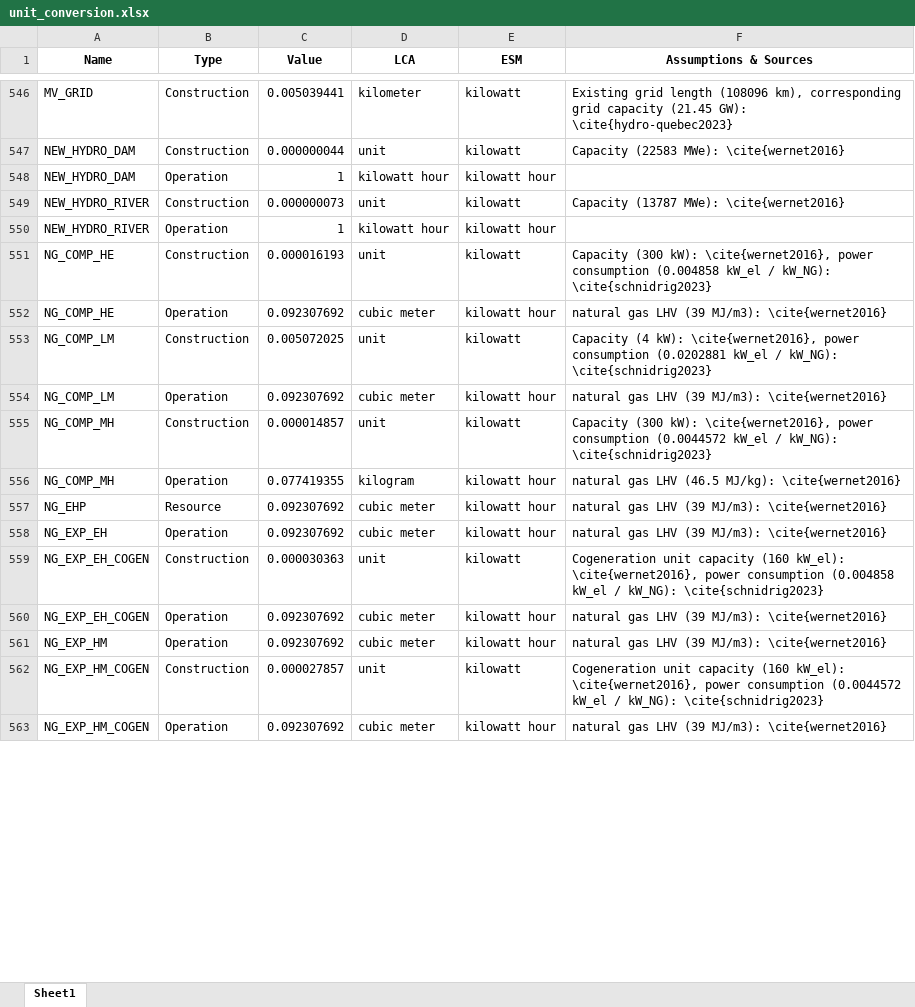
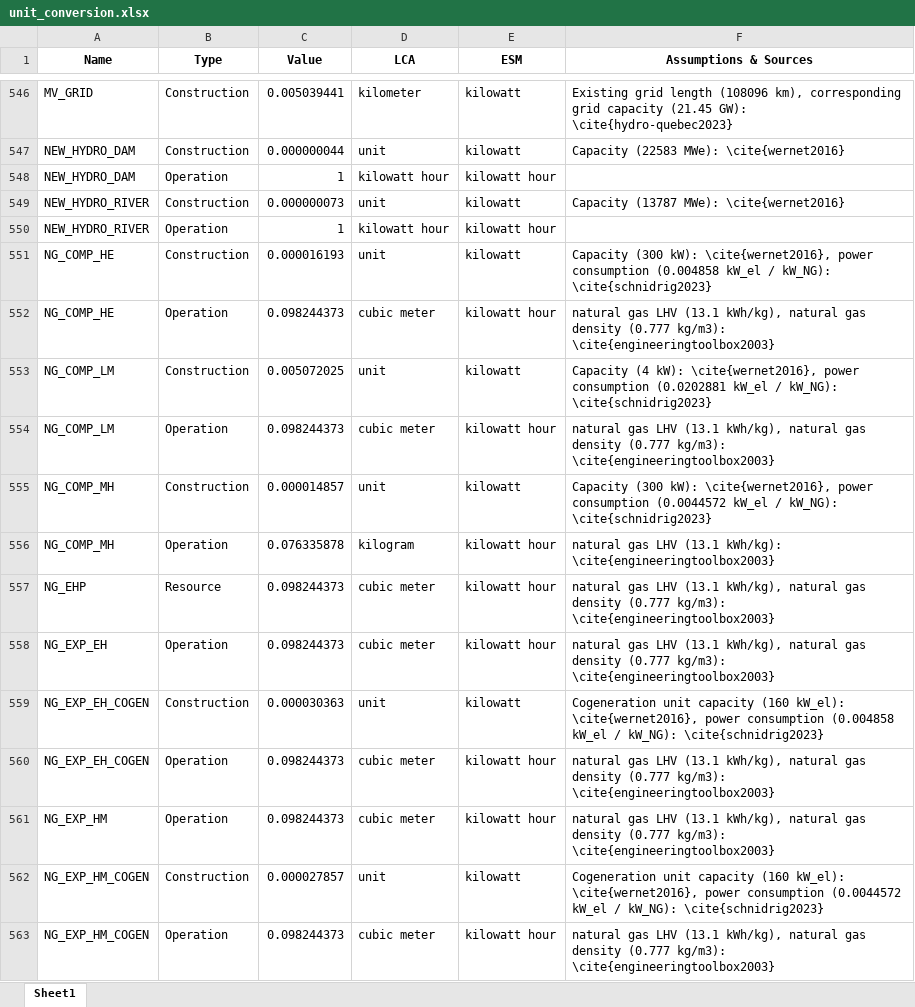
Before and after one commit to CIRAIG/EnergyScope-Quebec, an Excel workbook: projects/lca/04_Burden_shifting/01_Notebooks/Data/unit_conversion.xlsx, sheet Sheet1, drawn as a sheet; only a part is shown, gaps mark what is left out; values as stored, in another font and other column widths than the file's, no borders; the diff covers the shown part only; the diff names each change by its address in the sheet, - before the commit and + after, or states it on an @@ line.

```diff
--- a/projects/lca/04_Burden_shifting/01_Notebooks/Data/unit_conversion.xlsx (sheet Sheet1)
+++ b/projects/lca/04_Burden_shifting/01_Notebooks/Data/unit_conversion.xlsx (sheet Sheet1)
-C552 (Value): 0.092307692
+C552 (Value): 0.098244373
-F552 (Assumptions & Sources): …gas LHV (39 MJ/m3): \cite{wernet2016}
+F552 (Assumptions & Sources): …gas LHV (13.1 kWh/kg), natural gas density (0.777 kg/m3): \cite{engineeringtoolbox2003}
-C554 (Value): 0.092307692
+C554 (Value): 0.098244373
-F554 (Assumptions & Sources): …gas LHV (39 MJ/m3): \cite{wernet2016}
+F554 (Assumptions & Sources): …gas LHV (13.1 kWh/kg), natural gas density (0.777 kg/m3): \cite{engineeringtoolbox2003}
-C556 (Value): 0.077419355
+C556 (Value): 0.076335878
-F556 (Assumptions & Sources): …gas LHV (46.5 MJ/kg): \cite{wernet2016}
+F556 (Assumptions & Sources): …gas LHV (13.1 kWh/kg): \cite{engineeringtoolbox2003}
-C557:C558 (Value): 0.092307692
+C557:C558 (Value): 0.098244373
-F557:F558 (Assumptions & Sources): …gas LHV (39 MJ/m3): \cite{wernet2016}
+F557:F558 (Assumptions & Sources): …gas LHV (13.1 kWh/kg), natural gas density (0.777 kg/m3): \cite{engineeringtoolbox2003}
-C560:C561 (Value): 0.092307692
+C560:C561 (Value): 0.098244373
-F560:F561 (Assumptions & Sources): …gas LHV (39 MJ/m3): \cite{wernet2016}
+F560:F561 (Assumptions & Sources): …gas LHV (13.1 kWh/kg), natural gas density (0.777 kg/m3): \cite{engineeringtoolbox2003}
-C563 (Value): 0.092307692
+C563 (Value): 0.098244373
-F563 (Assumptions & Sources): …gas LHV (39 MJ/m3): \cite{wernet2016}
+F563 (Assumptions & Sources): …gas LHV (13.1 kWh/kg), natural gas density (0.777 kg/m3): \cite{engineeringtoolbox2003}
```
Also changed, not shown: 164 edited cells elsewhere in this sheet, formulas that keep their value, 1 other file.
